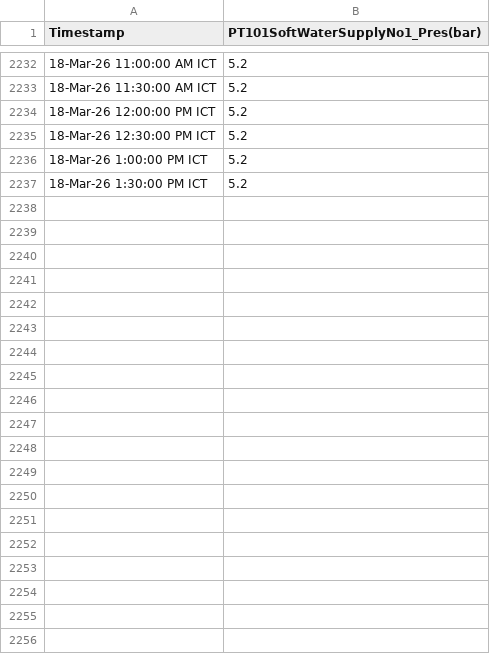
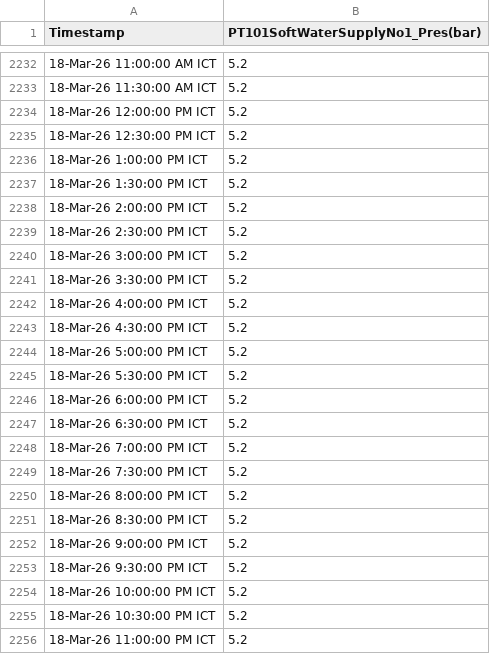
Before and after one commit to nashhhhhhh/monitor-test-2, a CSV file: data/PT101SoftWaterSupplyNo1_Pres.csv, drawn as a sheet; only a part is shown, gaps mark what is left out; the diff covers the shown part only; the diff names each change by its address in the sheet, - before the commit and + after, or states it on an @@ line.

```diff
--- a/data/PT101SoftWaterSupplyNo1_Pres.csv
+++ b/data/PT101SoftWaterSupplyNo1_Pres.csv
+row 2238: 18-Mar-26 2:00:00 PM ICT | 5.2
+row 2239: 18-Mar-26 2:30:00 PM ICT | 5.2
+row 2240: 18-Mar-26 3:00:00 PM ICT | 5.2
+row 2241: 18-Mar-26 3:30:00 PM ICT | 5.2
+row 2242: 18-Mar-26 4:00:00 PM ICT | 5.2
+row 2243: 18-Mar-26 4:30:00 PM ICT | 5.2
+row 2244: 18-Mar-26 5:00:00 PM ICT | 5.2
+row 2245: 18-Mar-26 5:30:00 PM ICT | 5.2
+row 2246: 18-Mar-26 6:00:00 PM ICT | 5.2
+row 2247: 18-Mar-26 6:30:00 PM ICT | 5.2
+row 2248: 18-Mar-26 7:00:00 PM ICT | 5.2
+row 2249: 18-Mar-26 7:30:00 PM ICT | 5.2
+row 2250: 18-Mar-26 8:00:00 PM ICT | 5.2
+row 2251: 18-Mar-26 8:30:00 PM ICT | 5.2
+row 2252: 18-Mar-26 9:00:00 PM ICT | 5.2
+row 2253: 18-Mar-26 9:30:00 PM ICT | 5.2
+row 2254: 18-Mar-26 10:00:00 PM ICT | 5.2
+row 2255: 18-Mar-26 10:30:00 PM ICT | 5.2
+row 2256: 18-Mar-26 11:00:00 PM ICT | 5.2
```
Also changed, not shown: 21 added rows elsewhere in this file, 1 other file.
